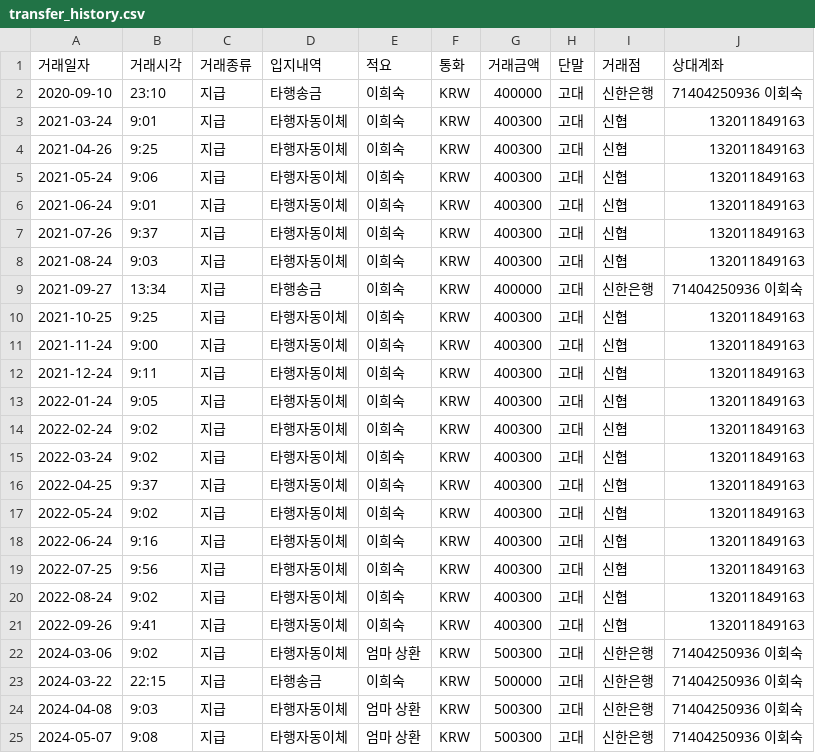
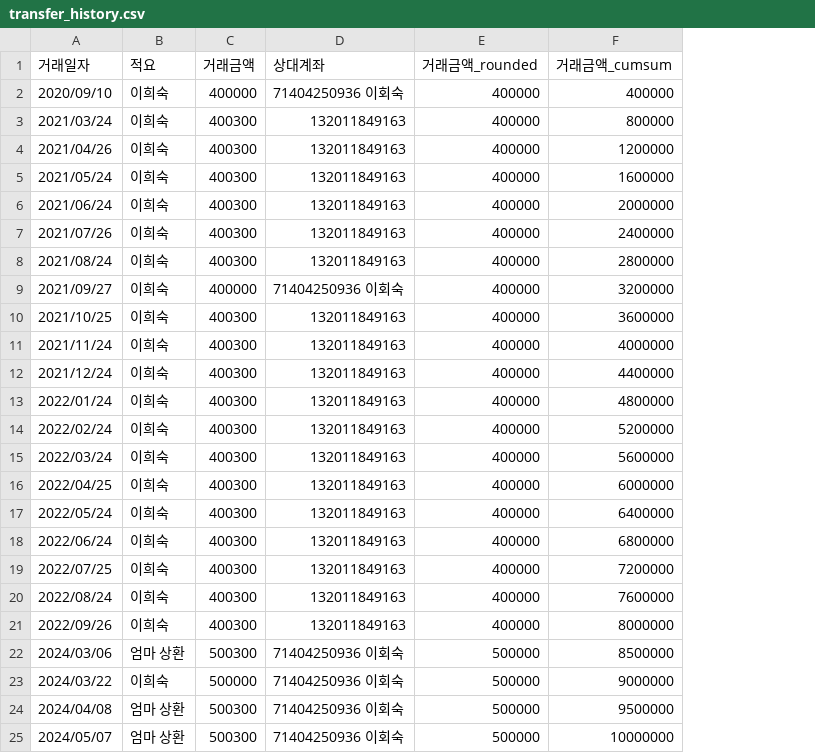
Before and after one commit to govin08/travail, a CSV file: 2026/0311_transfer_history/transfer_history.csv, drawn as a sheet; only a part is shown; removed rows and columns are numbered as before the commit, all else as after; the diff covers the shown part only; the diff names each change by its address in the sheet, - before the commit and + after, or states it on an @@ line.

Commit message:
transfer history : 2026-06

```diff
--- a/2026/0311_transfer_history/transfer_history.csv
+++ b/2026/0311_transfer_history/transfer_history.csv
-column B (거래시각), rows 2-25: 23:10 | 9:01 | 9:25 | 9:06 | 9:01 | 9:37 | 9:03 | 13:34 | 9:25 | 9:00 | 9:11 | 9:05 | 9:02 | 9:02 | 9:37 | 9:02 | 9:16 | 9:56 | 9:02 | 9:41 | 9:02 | 22:15 | 9:03 | 9:08
-column C (거래종류), rows 2-25: all 지급
-column D (입지내역), rows 2-25: 타행송금 | 타행자동이체 | 타행자동이체 | 타행자동이체 | 타행자동이체 | 타행자동이체 | 타행자동이체 | 타행송금 | 타행자동이체 | 타행자동이체 | 타행자동이체 | 타행자동이체 | 타행자동이체 | 타행자동이체 | 타행자동이체 | 타행자동이체 | 타행자동이체 | 타행자동이체 | 타행자동이체 | 타행자동이체 | 타행자동이체 | 타행송금 | 타행자동이체 | 타행자동이체
-column F (통화), rows 2-25: all KRW
-column H (단말), rows 2-25: all 고대
-column I (거래점), rows 2-25: 신한은행 | 신협 | 신협 | 신협 | 신협 | 신협 | 신협 | 신한은행 | 신협 | 신협 | 신협 | 신협 | 신협 | 신협 | 신협 | 신협 | 신협 | 신협 | 신협 | 신협 | 신한은행 | 신한은행 | 신한은행 | 신한은행
+column E (거래금액_rounded), rows 2-25: 400000 | 400000 | 400000 | 400000 | 400000 | 400000 | 400000 | 400000 | 400000 | 400000 | 400000 | 400000 | 400000 | 400000 | 400000 | 400000 | 400000 | 400000 | 400000 | 400000 | 500000 | 500000 | 500000 | 500000
+column F (거래금액_cumsum), rows 2-25: 400000 | 800000 | 1200000 | 1600000 | 2000000 | 2400000 | 2800000 | 3200000 | 3600000 | 4000000 | 4400000 | 4800000 | 5200000 | 5600000 | 6000000 | 6400000 | 6800000 | 7200000 | 7600000 | 8000000 | 8500000 | 9000000 | 9500000 | 10000000
-A2 (거래일자): 2020-09-10
+A2 (거래일자): 2020/09/10
-A3 (거래일자): 2021-03-24
+A3 (거래일자): 2021/03/24
-A4 (거래일자): 2021-04-26
+A4 (거래일자): 2021/04/26
-A5 (거래일자): 2021-05-24
+A5 (거래일자): 2021/05/24
-A6 (거래일자): 2021-06-24
+A6 (거래일자): 2021/06/24
-A7 (거래일자): 2021-07-26
+A7 (거래일자): 2021/07/26
-A8 (거래일자): 2021-08-24
+A8 (거래일자): 2021/08/24
-A9 (거래일자): 2021-09-27
+A9 (거래일자): 2021/09/27
-A10 (거래일자): 2021-10-25
+A10 (거래일자): 2021/10/25
-A11 (거래일자): 2021-11-24
+A11 (거래일자): 2021/11/24
-A12 (거래일자): 2021-12-24
+A12 (거래일자): 2021/12/24
-A13 (거래일자): 2022-01-24
+A13 (거래일자): 2022/01/24
-A14 (거래일자): 2022-02-24
+A14 (거래일자): 2022/02/24
-A15 (거래일자): 2022-03-24
+A15 (거래일자): 2022/03/24
-A16 (거래일자): 2022-04-25
+A16 (거래일자): 2022/04/25
-A17 (거래일자): 2022-05-24
+A17 (거래일자): 2022/05/24
-A18 (거래일자): 2022-06-24
+A18 (거래일자): 2022/06/24
-A19 (거래일자): 2022-07-25
+A19 (거래일자): 2022/07/25
-A20 (거래일자): 2022-08-24
+A20 (거래일자): 2022/08/24
-A21 (거래일자): 2022-09-26
+A21 (거래일자): 2022/09/26
-A22 (거래일자): 2024-03-06
+A22 (거래일자): 2024/03/06
-A23 (거래일자): 2024-03-22
+A23 (거래일자): 2024/03/22
-A24 (거래일자): 2024-04-08
+A24 (거래일자): 2024/04/08
-A25 (거래일자): 2024-05-07
+A25 (거래일자): 2024/05/07
```
Also changed, not shown: 4 added rows and 10 edited cells elsewhere in this file, 1 other file.
